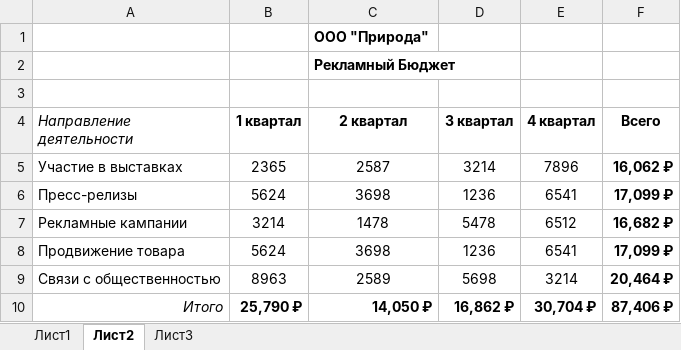
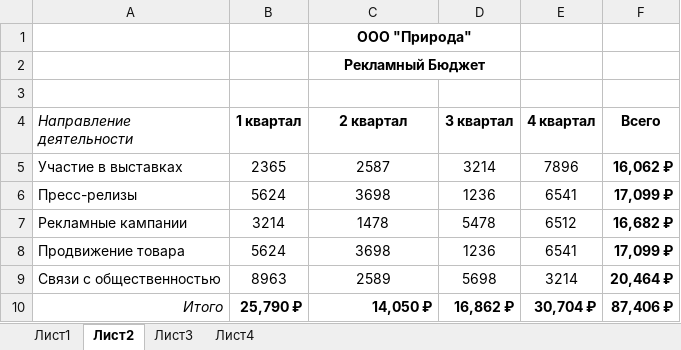
Before and after one commit to NokolyA/Text, an Excel workbook: Книга1.xlsx, sheet Лист2, drawn as a sheet; values as stored, in another font and other column widths than the file's, no borders; charts and pictures not drawn; the diff names each change by its address in the sheet, - before the commit and + after, or states it on an @@ line.

```diff
--- a/Книга1.xlsx (sheet Лист2)
+++ b/Книга1.xlsx (sheet Лист2)
+sheet tab: Лист4
-C1:C2 alignment: left
+C1:C2 alignment: center
+C1:D1 merged
+C2:D2 merged
```
Also changed, not shown: sheet Лист3, charts or pictures.
